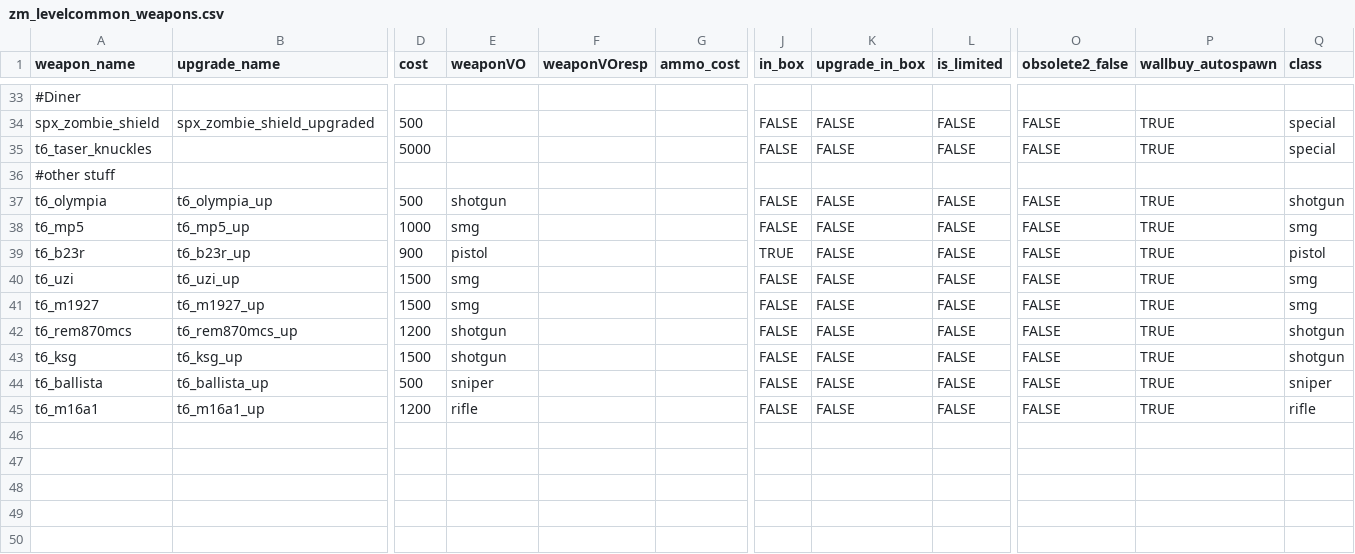
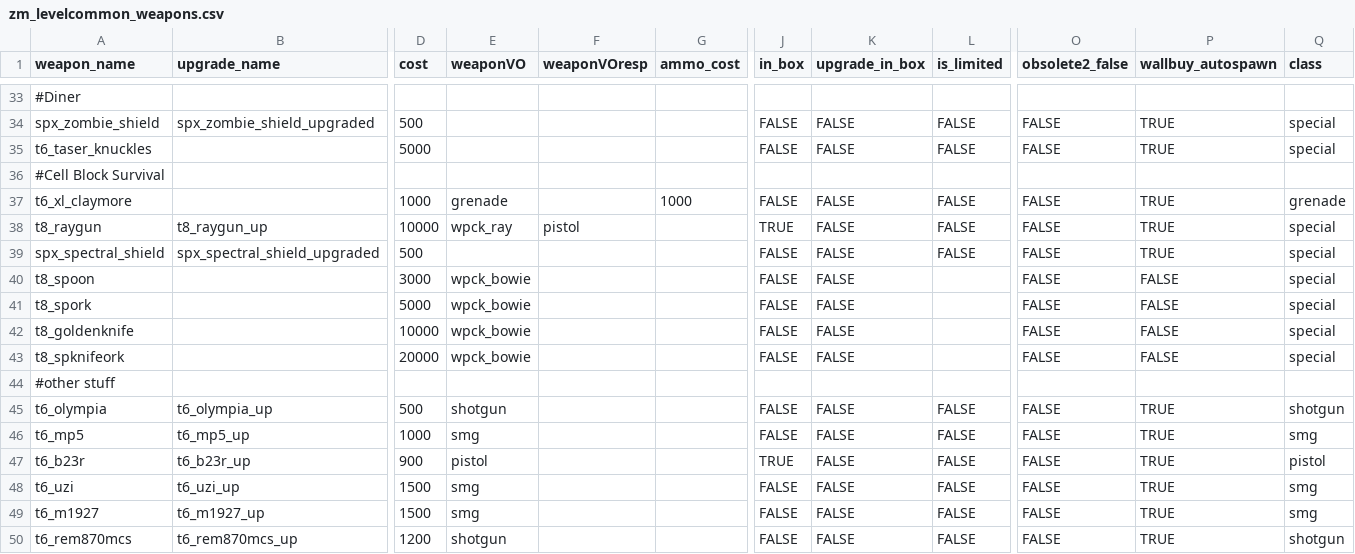
Before and after one commit to marinesciencedude/Black-Ops-Trilogy-Weapon-Packs, a CSV file: mods/bo2_weapons/gamedata/weapons/zm/zm_levelcommon_weapons.csv, drawn as a sheet; only a part is shown, gaps mark what is left out; the shorter side is filled out with more unchanged rows; rows hold the shown columns only; the diff names each change by its address in the sheet, - before the commit and + after, or states it on an @@ line.

Commit message:
Hybs' Cell Block Survival support, claymore fixes

```diff
--- a/mods/bo2_weapons/gamedata/weapons/zm/zm_levelcommon_weapons.csv
+++ b/mods/bo2_weapons/gamedata/weapons/zm/zm_levelcommon_weapons.csv
+row 36: #Cell Block Survival
+row 37: t6_xl_claymore |  | 1000 | grenade |  | 1000 | FALSE | FALSE | FALSE | FALSE | TRUE | grenade
+row 38: t8_raygun | t8_raygun_up | 10000 | wpck_ray | pistol |  | TRUE | FALSE | FALSE | FALSE | TRUE | special
+row 39: spx_spectral_shield | spx_spectral_shield_upgraded | 500 |  |  |  | FALSE | FALSE | FALSE | FALSE | TRUE | special
+row 40: t8_spoon |  | 3000 | wpck_bowie |  |  | FALSE | FALSE |  | FALSE | FALSE | special
+row 41: t8_spork |  | 5000 | wpck_bowie |  |  | FALSE | FALSE |  | FALSE | FALSE | special
+row 42: t8_goldenknife |  | 10000 | wpck_bowie |  |  | FALSE | FALSE |  | FALSE | FALSE | special
+row 43: t8_spknifeork |  | 20000 | wpck_bowie |  |  | FALSE | FALSE |  | FALSE | FALSE | special
```
Also changed, not shown: mods/bo2_weapons/gamedata/weapons/zm/zm_asylum_weapons.csv, mods/bo2_weapons/gamedata/weapons/zm/zm_cosmodrome_weapons.csv, 34 other files.
